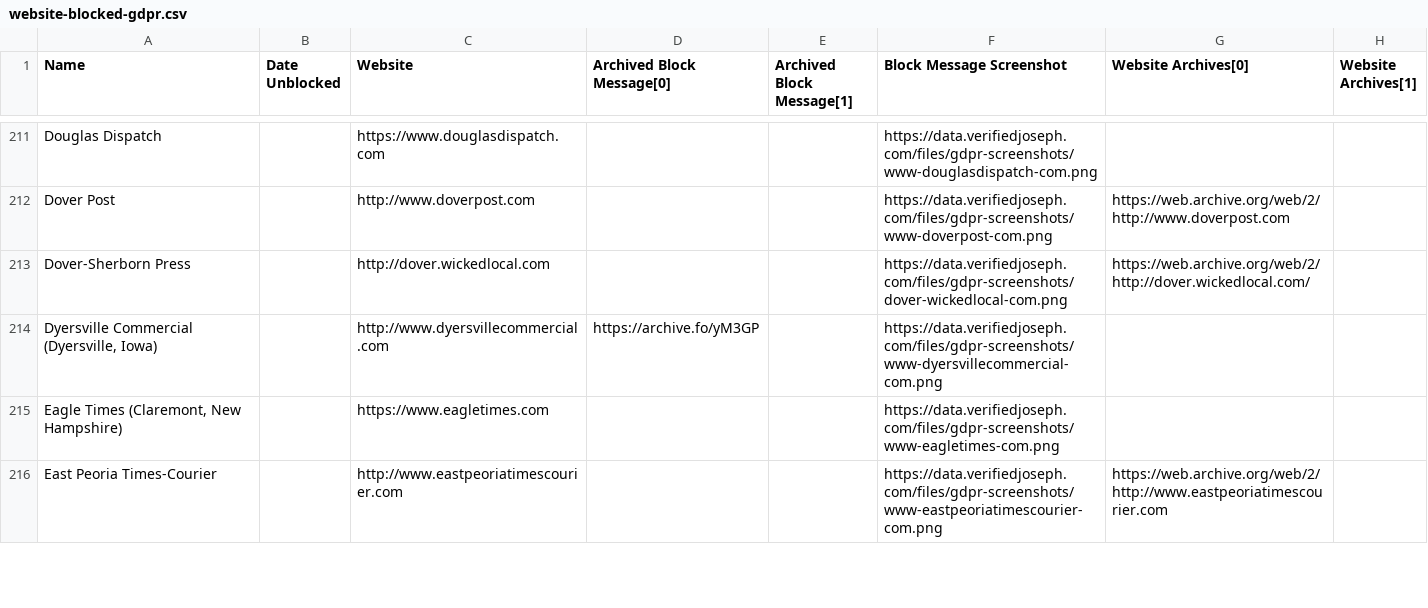
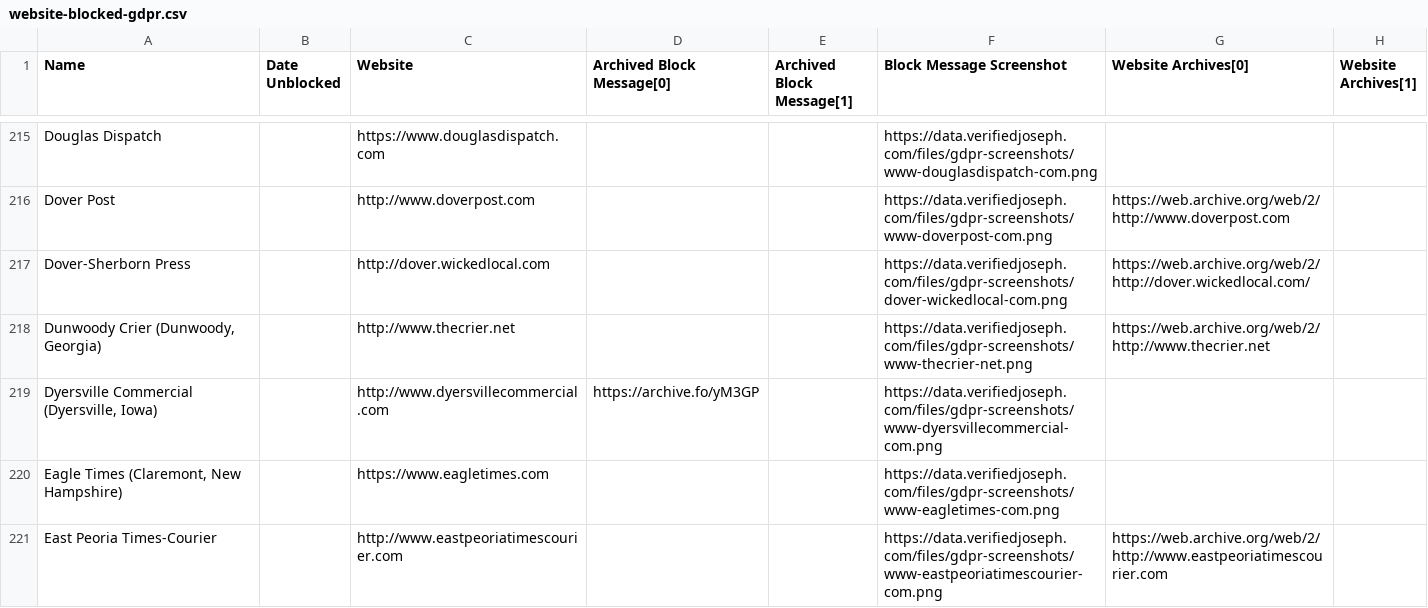
Before and after one commit to VerifiedJoseph/data.verifiedjoseph.com, a CSV file: website-blocked-gdpr.csv, drawn as a sheet; only a part is shown, gaps mark what is left out; the diff covers the shown part only; the diff names each change by its address in the sheet, - before the commit and + after, or states it on an @@ line.

Commit message:
Add 19 websites from Majestic Top 1 Million scan
Websites:
https://buffaloreflex.com
https://ccheadliner.com
http://fortcampbellcourier.com
https://www.boarsheadresort.com
http://www.coronadonewsca.com
http://www.ifiberone.com
http://www.morning-times.com
http://www.mountain-news.com
http://www.rrobserver.com
http://www.standard-journal.com
http://www.thecrier.net
http://www.titusvilleherald.com
http://www.waltontribune.com
http://www.yourgv.com
https://www.dallasweekly.com
https://www.elkvalleytimes.com
https://www.ifallsjournal.com
https://www.indiaabroad.com
https://www.mysoutex.com

```diff
--- a/website-blocked-gdpr.csv
+++ b/website-blocked-gdpr.csv
+row 218: Dunwoody Crier (Dunwoody, Georgia) |  | http://www.thecrier.net |  |  | https://data.verifiedjoseph.com/files/gdpr-screenshots/www-thecrier-net.png | https://web.archive.org/web/2/http://www.thecrier.net
```
Also changed, not shown: 18 added rows elsewhere in this file.
